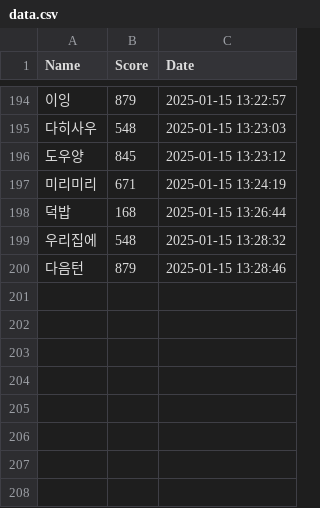
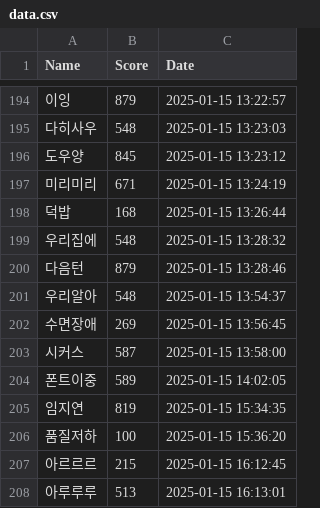
Before and after one commit to d-joom/ranking_app, a CSV file: data.csv, drawn as a sheet; only a part is shown, gaps mark what is left out; the diff names each change by its address in the sheet, - before the commit and + after, or states it on an @@ line.

```diff
--- a/data.csv
+++ b/data.csv
+row 201: 우리알아 | 548 | 2025-01-15 13:54:37
+row 202: 수면장애 | 269 | 2025-01-15 13:56:45
+row 203: 시커스 | 587 | 2025-01-15 13:58:00
+row 204: 폰트이중 | 589 | 2025-01-15 14:02:05
+row 205: 임지연 | 819 | 2025-01-15 15:34:35
+row 206: 품질저하 | 100 | 2025-01-15 15:36:20
+row 207: 아르르르 | 215 | 2025-01-15 16:12:45
+row 208: 아루루루 | 513 | 2025-01-15 16:13:01
```
Also changed, not shown: 5 other files.
